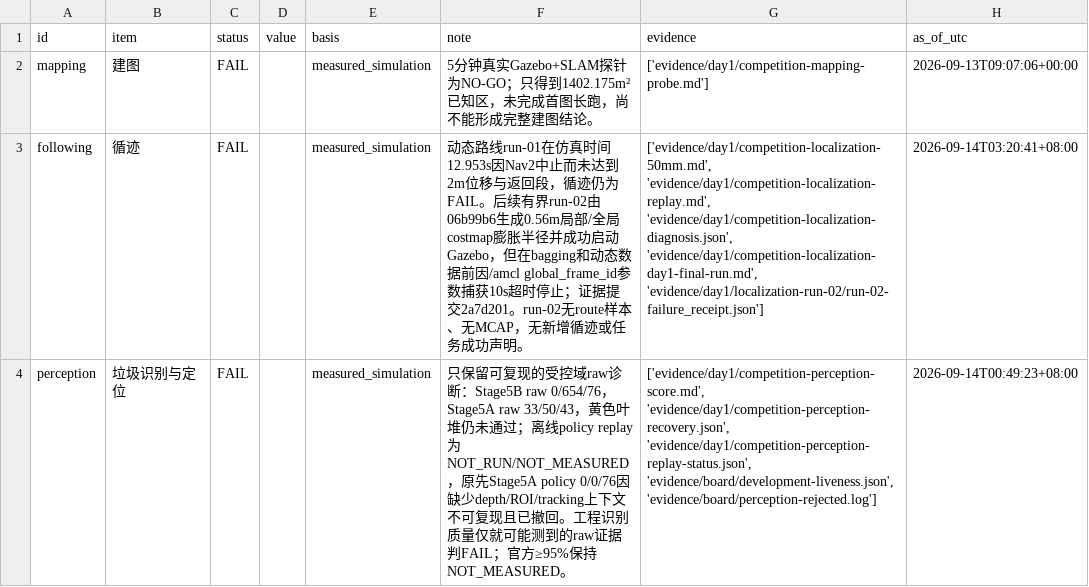
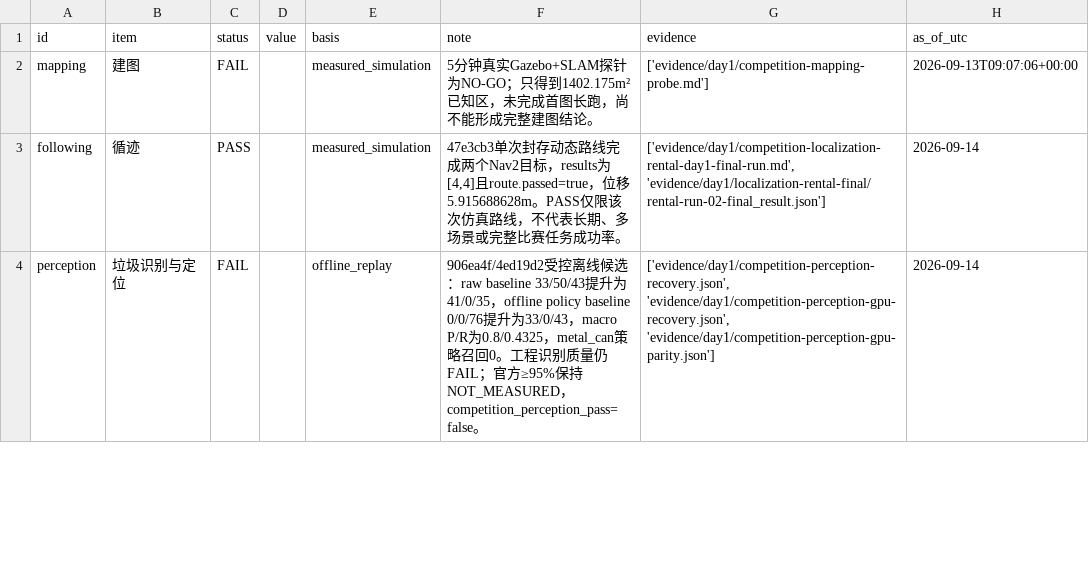
Before and after one commit to zhexuexiaotudou/TZcup, a CSV file: submission-package/metrics/sim-metrics.csv, drawn as a sheet; only a part is shown; the diff covers the shown part only.

```diff
--- a/submission-package/metrics/sim-metrics.csv
+++ b/submission-package/metrics/sim-metrics.csv
@@ -2,3 +2,3 @@
 mapping,建图,FAIL,,measured_simulation,5分钟真实Gazebo+SLAM探针为NO-GO；只得到1402.175m²已知区，未完成首图长跑，尚不能形成完整建图结论。,['evidence/day1/competition-mapping-probe.md'],2026-09-13T09:07:06+00:00
-following,循迹,FAIL,,measured_simulation,动态路线run-01在仿真时间12.953s因Nav2中止而未达到2m位移与返回段，循迹仍为FAIL。后续有界run-02由06b99b6生成0.56m局部/全局costmap膨胀半径并成功启动Gazebo，但在bagging和动态数据前因/amcl global_frame_id参数捕获10s超时停止；证据提交2a7d201。run-02无route样本、无MCAP，无新增循迹或任务成功声明。,"['evidence/day1/competition-localization-50mm.md', 'evidence/day1/competition-localization-replay.md', 'evidence/day1/competition-localization-diagnosis.json', 'evidence/day1/competition-localization-day1-final-run.md', 'evidence/day1/localization-run-02/run-02-failure_receipt.json']",2026-09-14T03:20:41+08:00
-perception,垃圾识别与定位,FAIL,,measured_simulation,只保留可复现的受控域raw诊断：Stage5B raw 0/654/76，Stage5A raw 33/50/43，黄色叶堆仍未通过；离线policy replay为NOT_RUN/NOT_MEASURED，原先Stage5A policy 0/0/76因缺少depth/ROI/tracking上下文不可复现且已撤回。工程识别质量仅就可能测到的raw证据判FAIL；官方≥95%保持NOT_MEASURED。,"['evidence/day1/competition-perception-score.md', 'evidence/day1/competition-perception-recovery.json', 'evidence/day1/competition-perception-replay-status.json', 'evidence/board/development-liveness.json', 'evidence/board/perception-rejected.log']",2026-09-14T00:49:23+08:00
+following,循迹,PASS,,measured_simulation,"47e3cb3单次封存动态路线完成两个Nav2目标，results为[4,4]且route.passed=true，位移5.915688628m。PASS仅限该次仿真路线，不代表长期、多场景或完整比赛任务成功率。","['evidence/day1/competition-localization-rental-day1-final-run.md', 'evidence/day1/localization-rental-final/rental-run-02-final_result.json']",2026-09-14
+perception,垃圾识别与定位,FAIL,,offline_replay,906ea4f/4ed19d2受控离线候选：raw baseline 33/50/43提升为41/0/35，offline policy baseline 0/0/76提升为33/0/43，macro P/R为0.8/0.4325，metal_can策略召回0。工程识别质量仍FAIL；官方≥95%保持NOT_MEASURED，competition_perception_pass=false。,"['evidence/day1/competition-perception-recovery.json', 'evidence/day1/competition-perception-gpu-recovery.json', 'evidence/day1/competition-perception-gpu-parity.json']",2026-09-14
```
Also changed, not shown: 10 edited cells elsewhere in this file, 19 other files.
